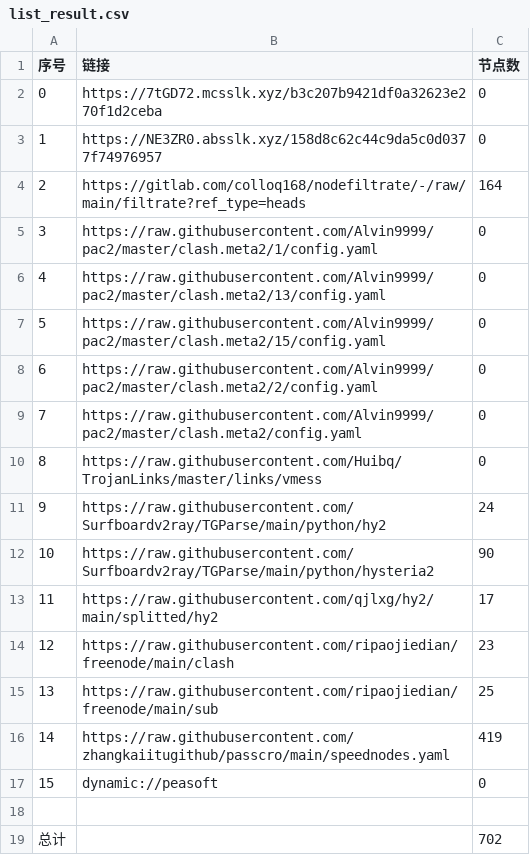
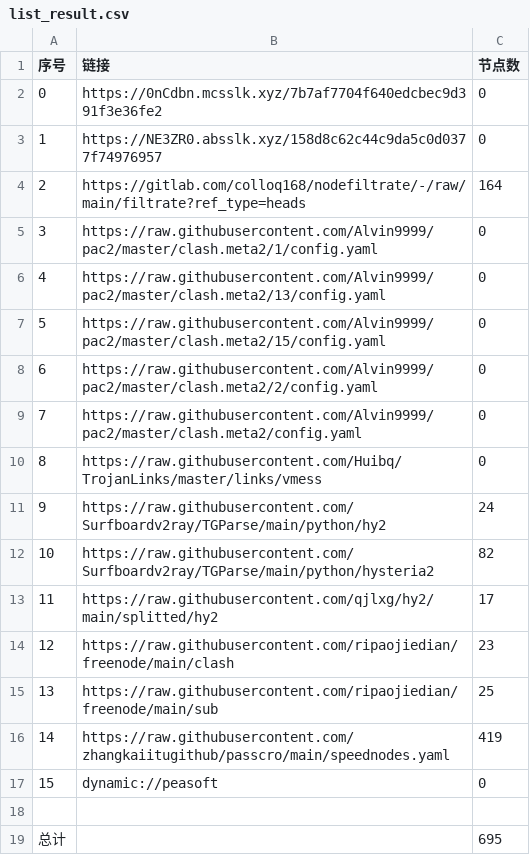
Before and after one commit to yg8080/AutoMergePublicNodes, a CSV file: list_result.csv, drawn as a sheet.

```diff
--- a/list_result.csv
+++ b/list_result.csv
@@ -1,3 +1,3 @@
 序号,链接,节点数
-0,https://7tGD72.mcsslk.xyz/b3c207b9421df0a32623e270f1d2ceba,0
+0,https://0nCdbn.mcsslk.xyz/7b7af7704f640edcbec9d391f3e36fe2,0
 1,https://NE3ZR0.absslk.xyz/158d8c62c44c9da5c0d0377f74976957,0
@@ -11,3 +11,3 @@
 9,https://raw.githubusercontent.com/Surfboardv2ray/TGParse/main/python/hy2,24
-10,https://raw.githubusercontent.com/Surfboardv2ray/TGParse/main/python/hysteria2,90
+10,https://raw.githubusercontent.com/Surfboardv2ray/TGParse/main/python/hysteria2,82
 11,https://raw.githubusercontent.com/qjlxg/hy2/main/splitted/hy2,17
@@ -18,2 +18,2 @@
 
-总计,,702
+总计,,695
```
Also changed, not shown: 6 other files.
